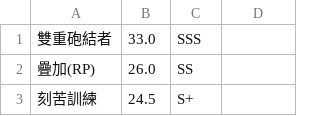
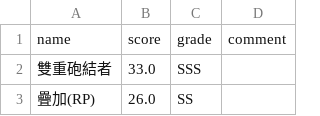
Before and after one commit to hymugi/hymugi.github.io, a CSV file: doc/skill_pitcher_relief.csv, drawn as a sheet; only a part is shown; the shorter side is filled out with more unchanged rows.

Commit message:
up

```diff
--- a/doc/skill_pitcher_relief.csv
+++ b/doc/skill_pitcher_relief.csv
@@ -1 +1,2 @@
+name,score,grade,comment
 雙重砲結者,33.0,SSS
```
